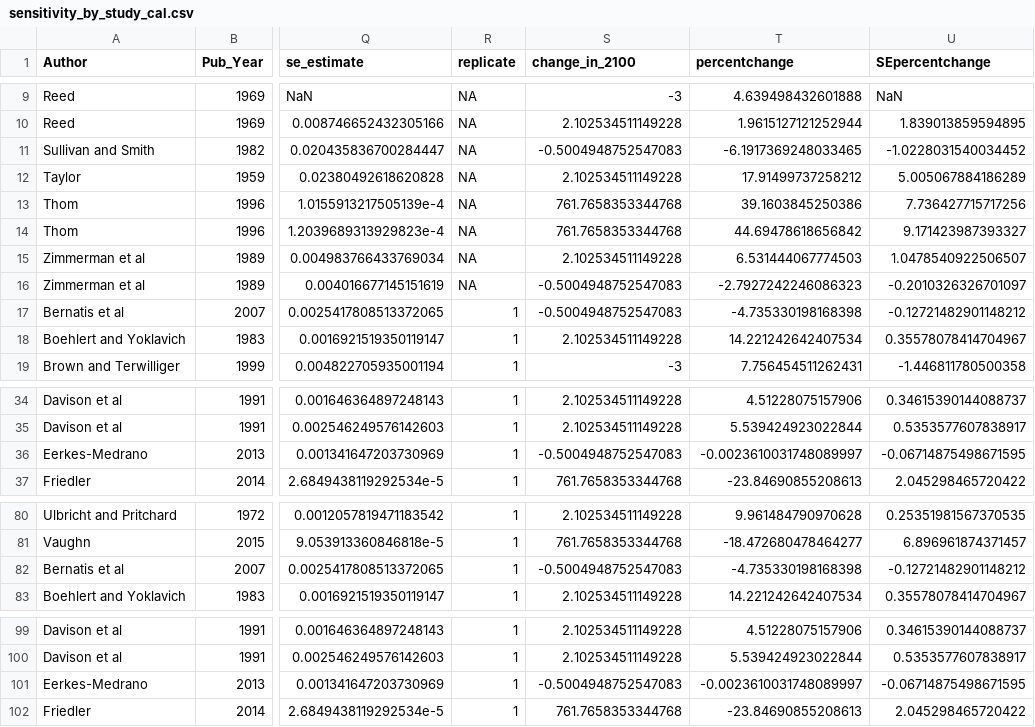
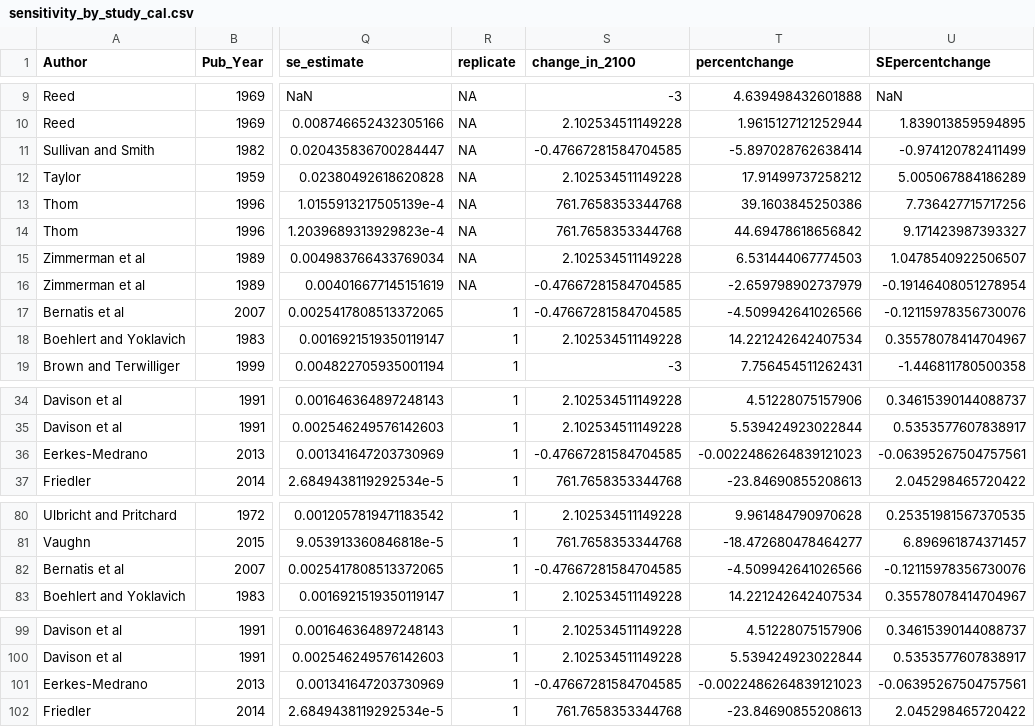
Before and after one commit to jennsunday/downscaled_sensitivities_CCME, a CSV file: processed_data/sensitivity_by_study_cal.csv, drawn as a sheet; only a part is shown, gaps mark what is left out; the diff names each change by its address in the sheet, - before the commit and + after, or states it on an @@ line.

```diff
--- a/processed_data/sensitivity_by_study_cal.csv
+++ b/processed_data/sensitivity_by_study_cal.csv
-S11 (change_in_2100): -0.5004948752547083
+S11 (change_in_2100): -0.47667281584704585
-T11 (percentchange): -6.1917369248033465
+T11 (percentchange): -5.897028762638414
-U11 (SEpercentchange): -1.0228031540034452
+U11 (SEpercentchange): -0.974120782411499
-S16:S17 (change_in_2100): -0.5004948752547083
+S16:S17 (change_in_2100): -0.47667281584704585
-T16 (percentchange): -2.7927242246086323
+T16 (percentchange): -2.659798902737979
-U16 (SEpercentchange): -0.2010326326701097
+U16 (SEpercentchange): -0.19146408051278954
-T17 (percentchange): -4.735330198168398
+T17 (percentchange): -4.509942641026566
-U17 (SEpercentchange): -0.12721482901148212
+U17 (SEpercentchange): -0.12115978356730076
-S36 (change_in_2100): -0.5004948752547083
+S36 (change_in_2100): -0.47667281584704585
-T36 (percentchange): -0.0023610031748089997
+T36 (percentchange): -0.0022486264839121023
-U36 (SEpercentchange): -0.06714875498671595
+U36 (SEpercentchange): -0.06395267504757561
-S82 (change_in_2100): -0.5004948752547083
+S82 (change_in_2100): -0.47667281584704585
-T82 (percentchange): -4.735330198168398
+T82 (percentchange): -4.509942641026566
-U82 (SEpercentchange): -0.12721482901148212
+U82 (SEpercentchange): -0.12115978356730076
-S101 (change_in_2100): -0.5004948752547083
+S101 (change_in_2100): -0.47667281584704585
-T101 (percentchange): -0.0023610031748089997
+T101 (percentchange): -0.0022486264839121023
-U101 (SEpercentchange): -0.06714875498671595
+U101 (SEpercentchange): -0.06395267504757561
```
Also changed, not shown: processed_data/data_in_window.csv, processed_data/table_delta_masked.csv, 7 other files.
